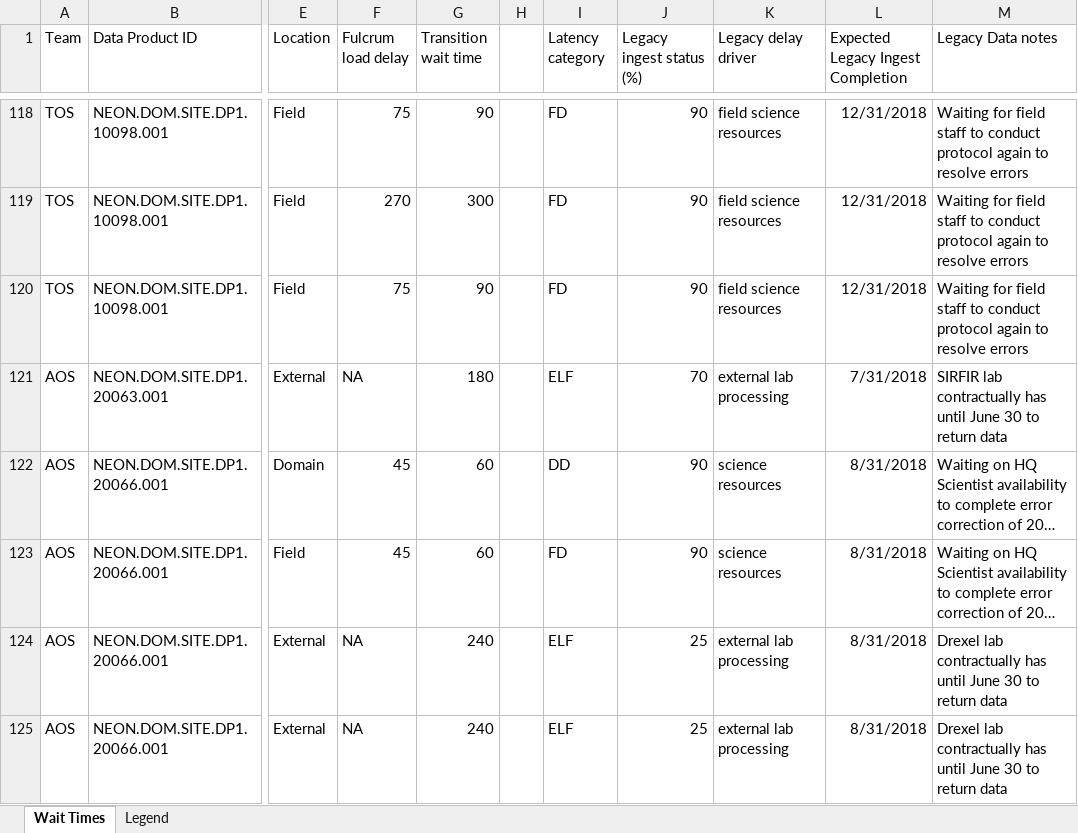
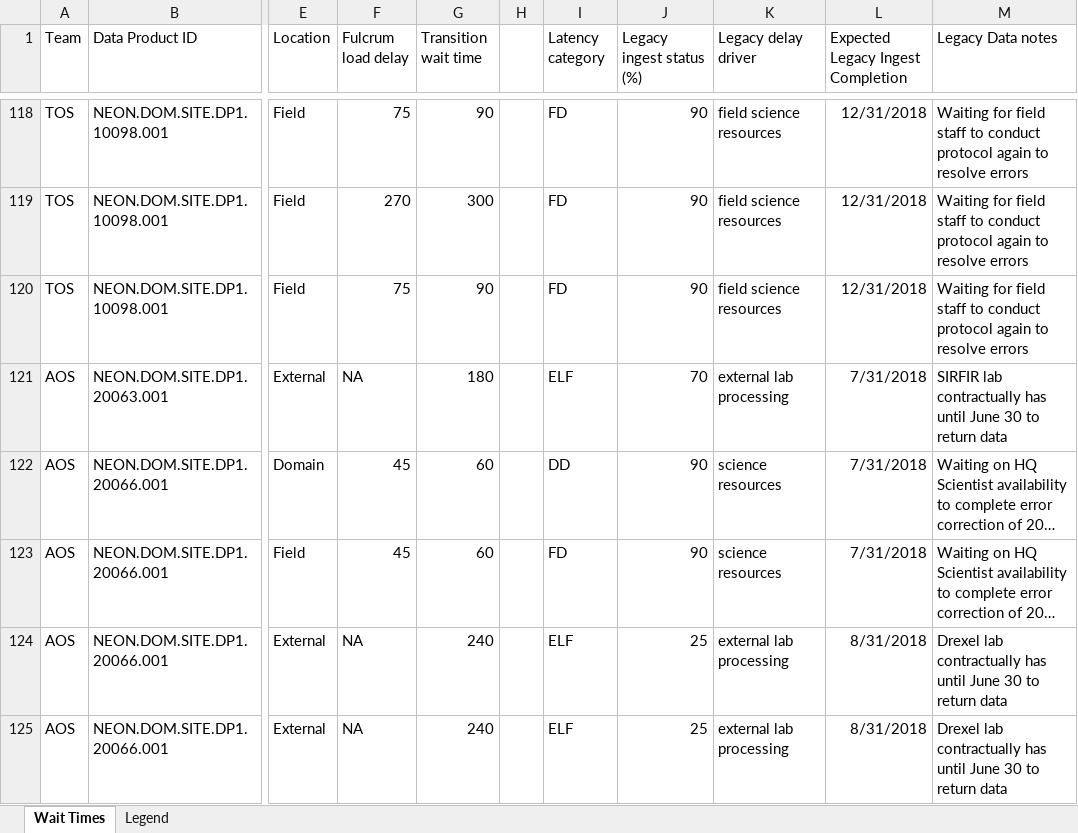
Before and after one commit to cklunch/sandbox, an Excel workbook: Latency.xlsx, sheet Wait Times, drawn as a sheet; only a part is shown, gaps mark what is left out; long unchanged cells end in …; values as stored, in another font and other column widths than the file's, no borders; the diff covers the shown part only; the diff names each change by its address in the sheet, - before the commit and + after, or states it on an @@ line.

Commit message:
fixed latency problems and started graphing code

```diff
--- a/Latency.xlsx (sheet Wait Times)
+++ b/Latency.xlsx (sheet Wait Times)
-L122:L123: 8/31/2018
+L122:L123: 7/31/2018
```
Also changed, not shown: 21 edited cells elsewhere in this sheet, 1 other file.
